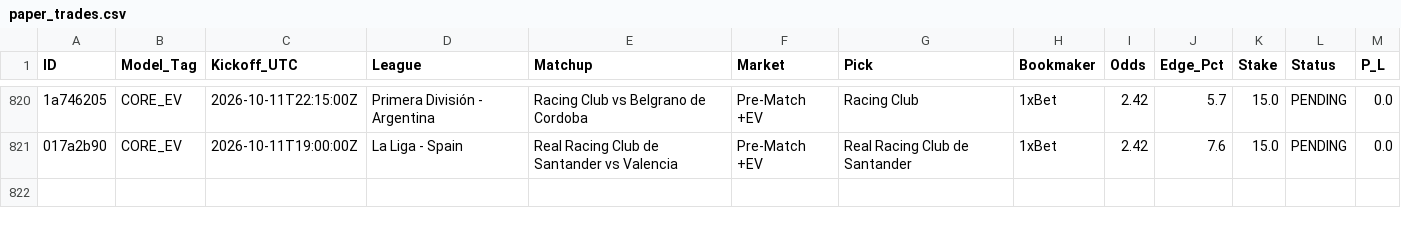
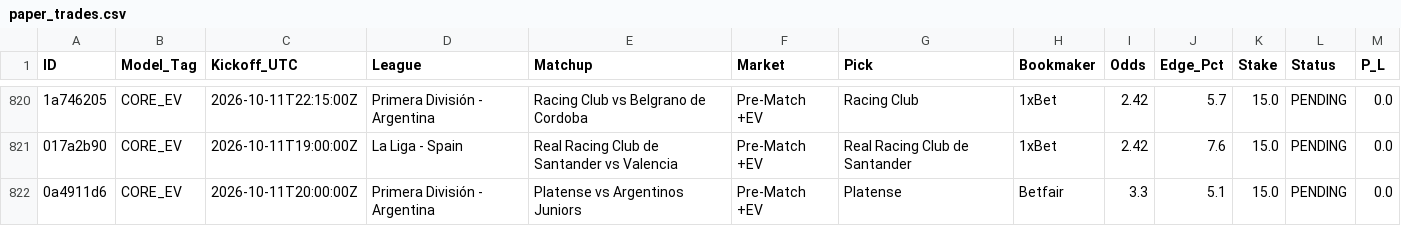
Before and after one commit to Potznit/Ai-terminal, a CSV file: paper_trades.csv, drawn as a sheet; only a part is shown, gaps mark what is left out; the diff names each change by its address in the sheet, - before the commit and + after, or states it on an @@ line.

Commit message:
Automated paper_trades sync [skip ci] [skip railway]

```diff
--- a/paper_trades.csv
+++ b/paper_trades.csv
+row 822: 0a4911d6 | CORE_EV | 2026-10-11T20:00:00Z | Primera División - Argentina | Platense vs Argentinos Juniors | Pre-Match +EV | Platense | Betfair | 3.3 | 5.1 | 15.0 | PENDING | 0.0
```
